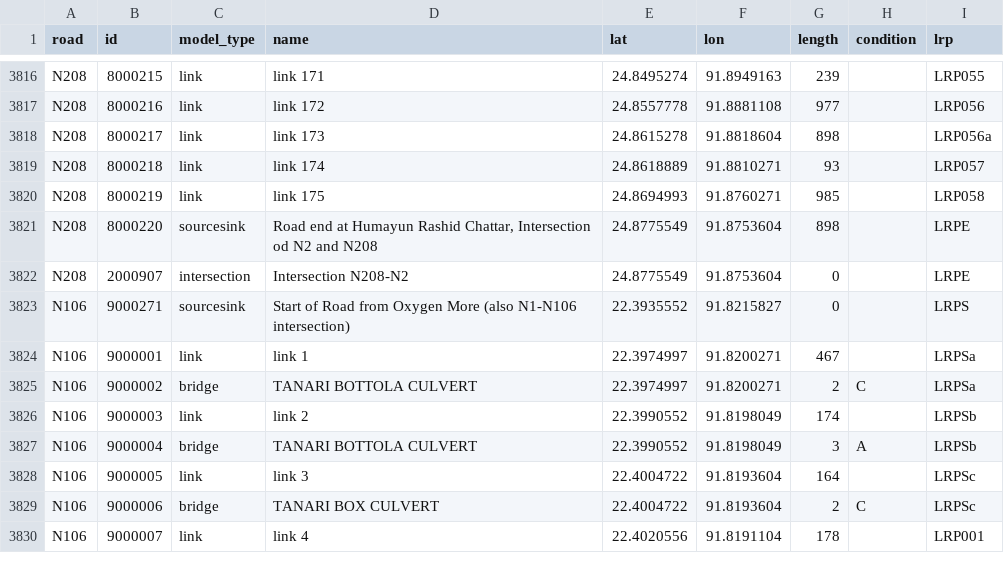
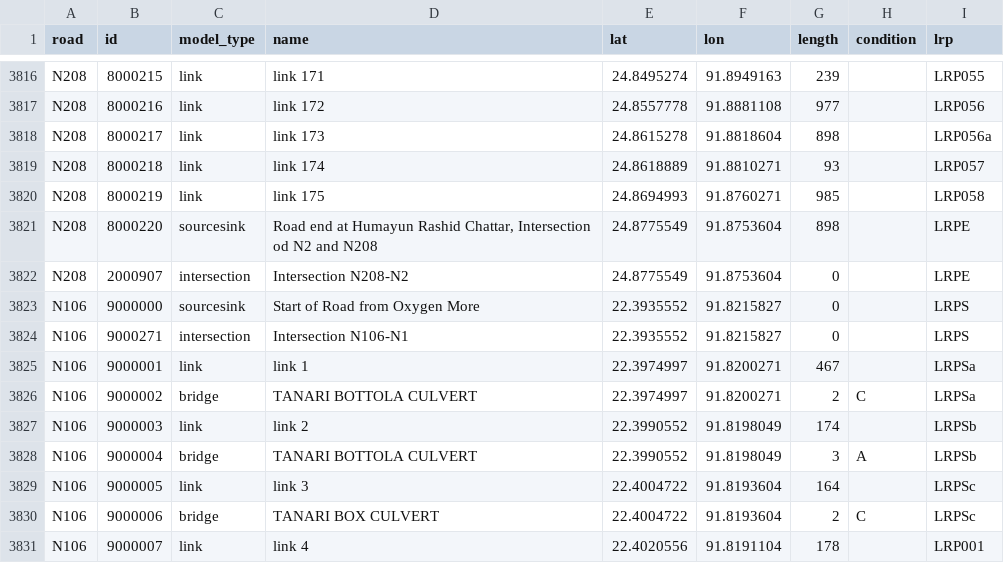
Before and after one commit to taufik-my/ASIM_Team14, a CSV file: EPA133a-G14-A3/data/network_data.csv, drawn as a sheet; only a part is shown, gaps mark what is left out.

Commit message:
updated notebook to fix the intersection problem

```diff
--- a/EPA133a-G14-A3/data/network_data.csv
+++ b/EPA133a-G14-A3/data/network_data.csv
@@ -3822,3 +3822,4 @@ N208,8000220,sourcesink,"Road end at Humayun Rashid Chattar, Intersection od N2
 N208,2000907,intersection,Intersection N208-N2,24.8775549,91.8753604,0,,LRPE
-N106,9000271,sourcesink,Start of Road from Oxygen More (also N1-N106 intersection),22.3935552,91.8215827,0,,LRPS
+N106,9000000,sourcesink,Start of Road  from Oxygen  More,22.3935552,91.8215827,0,,LRPS
+N106,9000271,intersection,Intersection N106-N1,22.3935552,91.8215827,0,,LRPS
 N106,9000001,link,link 1,22.3974997,91.8200271,467,,LRPSa
```
Also changed, not shown: 1 other file.
